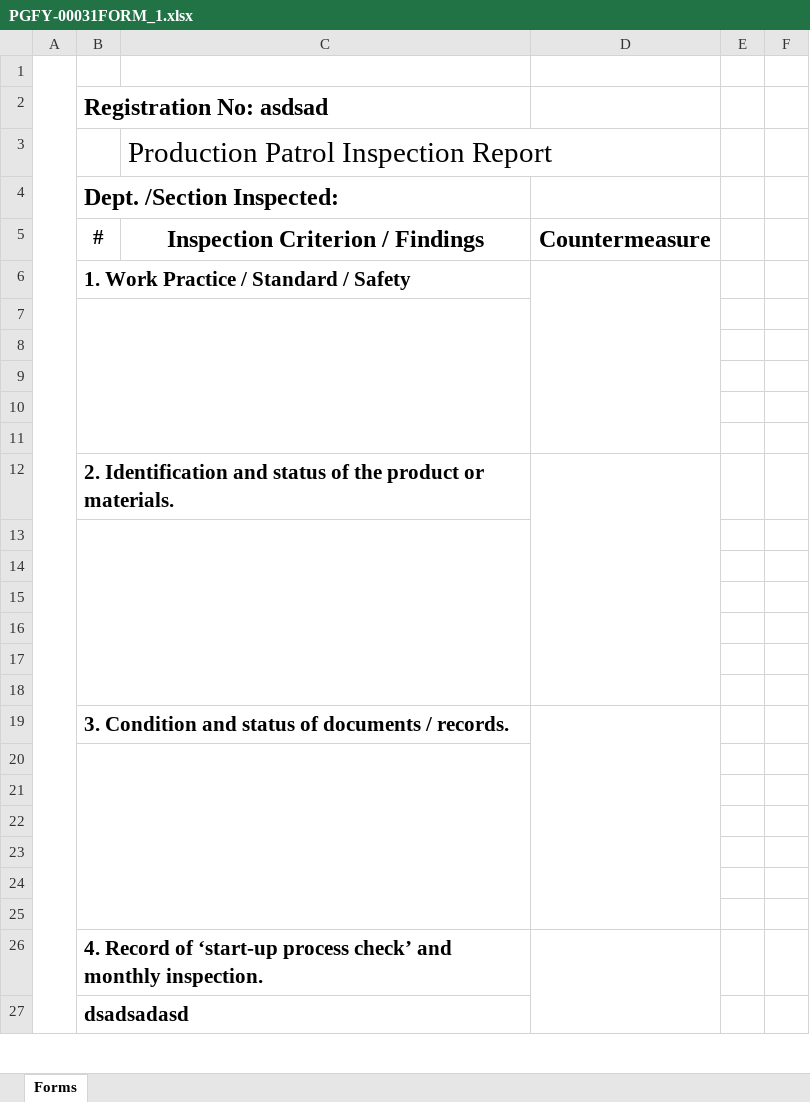
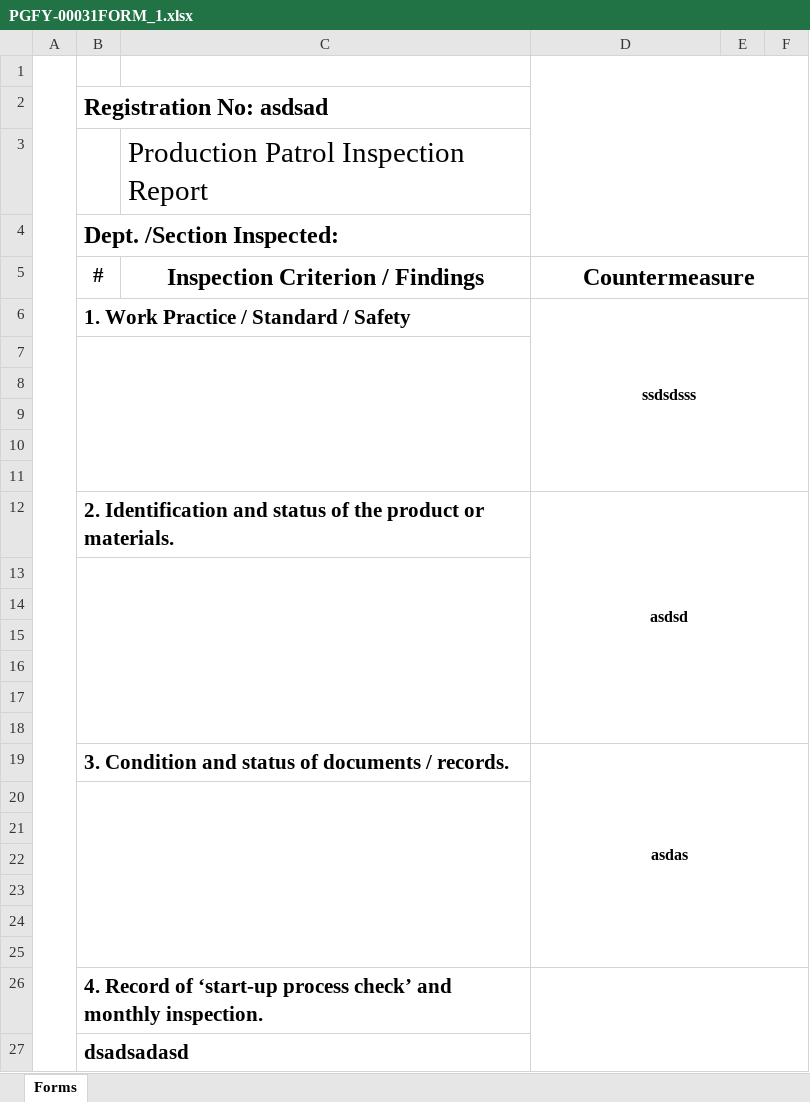
Before and after one commit to labandia/P1SAproject, an Excel workbook: ProgramPartListWeb/Content/Uploads/PGFY-00031FORM_1.xlsx, sheet Forms, drawn as a sheet; only a part is shown; values as stored, in another font and other column widths than the file's, no borders; charts and pictures not drawn; removed rows and columns are numbered as before the commit, all else as after; the diff covers the shown part only; the diff names each change by its address in the sheet, - before the commit and + after, or states it on an @@ line.

```diff
--- a/ProgramPartListWeb/Content/Uploads/PGFY-00031FORM_1.xlsx (sheet Forms)
+++ b/ProgramPartListWeb/Content/Uploads/PGFY-00031FORM_1.xlsx (sheet Forms)
+D1:F4 merged
+D5:F5 merged
-D6 (Countermeasure): (empty)
+D6 (Countermeasure): ssdsdsss
-D6:D11 merged
+D6:F11 merged
-D12 (Countermeasure): (empty)
+D12 (Countermeasure): asdsd
-D12:D18 merged
+D12:F18 merged
-D19 (Countermeasure): (empty)
+D19 (Countermeasure): asdas
-D19:D25 merged
+D19:F25 merged
-D26:D32 merged
+D26:F32 merged
```
Also changed, not shown: 1 added row, 1 removed row, 2 edited cells and merged cells elsewhere in this sheet, charts or pictures, 13 other files.
